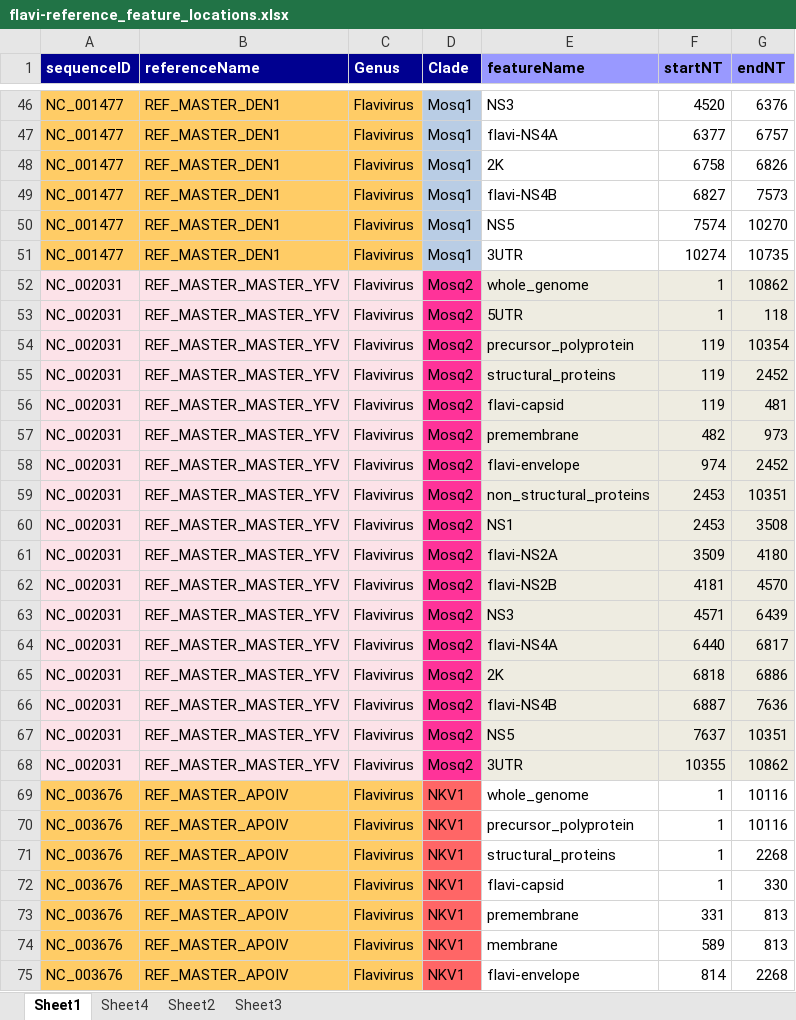
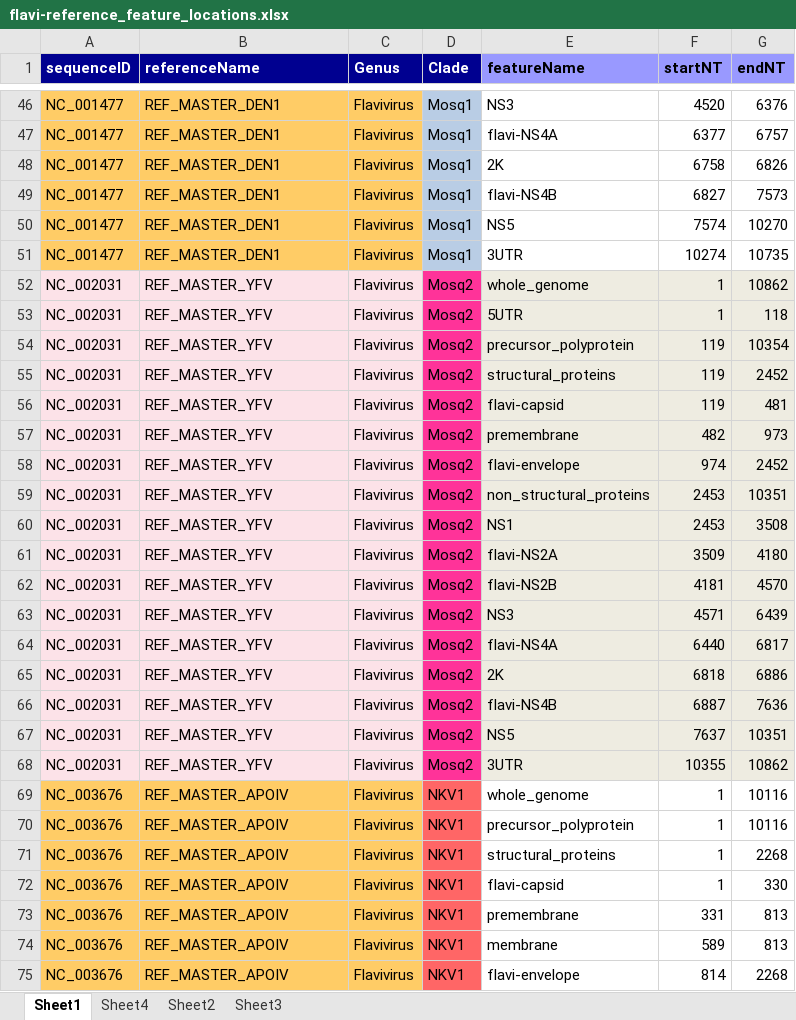
Before and after one commit to giffordlabcvr/Flavivirus-GLUE, an Excel workbook: tabular/core/flavi-reference_feature_locations.xlsx, sheet Sheet1, drawn as a sheet; only a part is shown, gaps mark what is left out; values as stored, in another font and other column widths than the file's, no borders; the diff names each change by its address in the sheet, - before the commit and + after, or states it on an @@ line.

```diff
--- a/tabular/core/flavi-reference_feature_locations.xlsx (sheet Sheet1)
+++ b/tabular/core/flavi-reference_feature_locations.xlsx (sheet Sheet1)
-B52:B68 (referenceName): REF_MASTER_MASTER_YFV
+B52:B68 (referenceName): REF_MASTER_YFV
```
Also changed, not shown: 1 other file.
